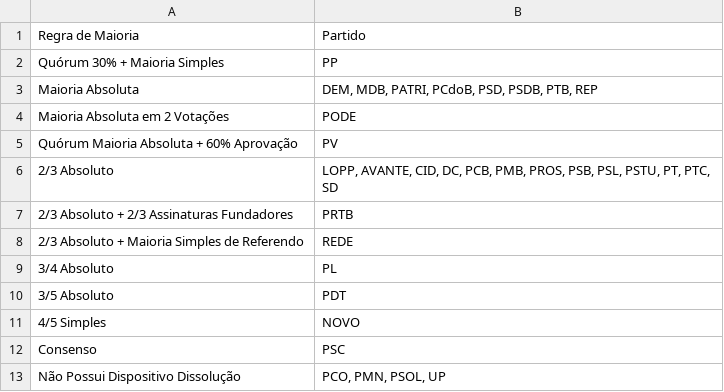
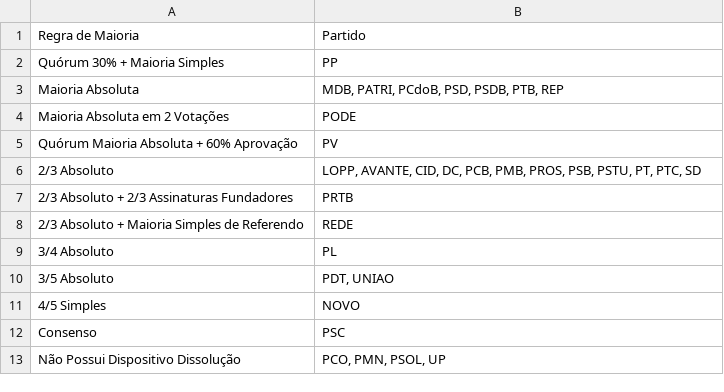
Before and after one commit to lumardi/Brazilian-Party-Statutes, a CSV file: 5 - SD 2022/dados/maiora_dissolucao.csv, drawn as a sheet.

```diff
--- a/5 - SD 2022/dados/maiora_dissolucao.csv
+++ b/5 - SD 2022/dados/maiora_dissolucao.csv
@@ -2,6 +2,6 @@ Regra de Maioria,Partido
 Quórum 30% + Maioria Simples,PP
-Maioria Absoluta,"DEM, MDB, PATRI, PCdoB, PSD, PSDB, PTB, REP"
+Maioria Absoluta,"MDB, PATRI, PCdoB, PSD, PSDB, PTB, REP"
 Maioria Absoluta em 2 Votações,PODE
 Quórum Maioria Absoluta + 60% Aprovação,PV
-2/3 Absoluto,"LOPP, AVANTE, CID, DC, PCB, PMB, PROS, PSB, PSL, PSTU, PT, PTC, SD"
+2/3 Absoluto,"LOPP, AVANTE, CID, DC, PCB, PMB, PROS, PSB, PSTU, PT, PTC, SD"
 2/3 Absoluto + 2/3 Assinaturas Fundadores,PRTB
@@ -9,3 +9,3 @@ Quórum Maioria Absoluta + 60% Aprovação,PV
 3/4 Absoluto,PL
-3/5 Absoluto,PDT
+3/5 Absoluto,"PDT, UNIAO"
 4/5 Simples,NOVO
```
Also changed, not shown: 5 - SD 2022/dados/convencao.csv, 5 - SD 2022/dados/maiora_estatuto.csv, 28 other files.
